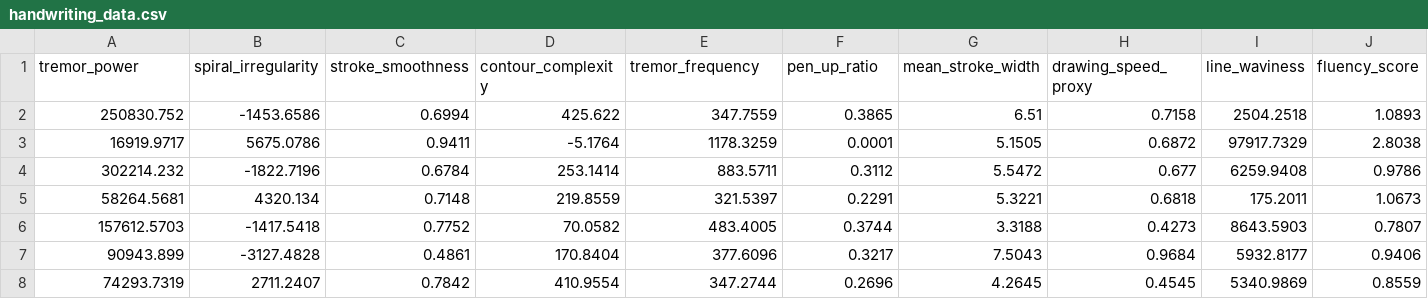
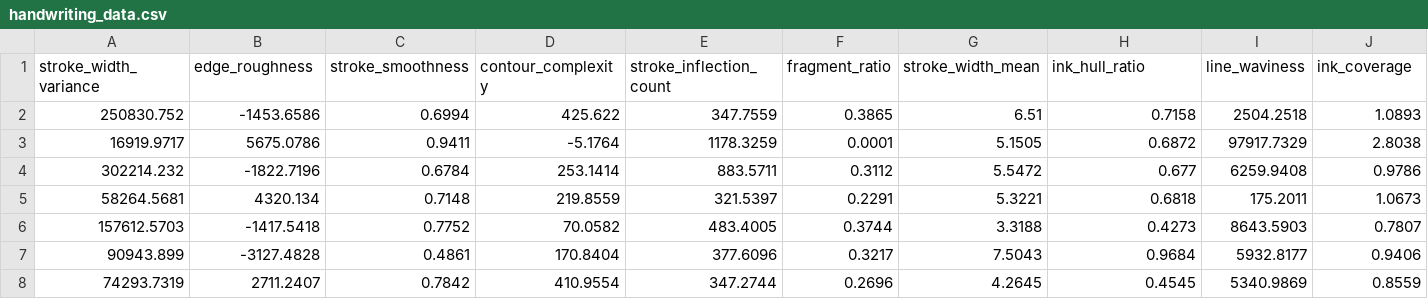
Before and after one commit to Samuvin/Parkinson, a CSV file: data/processed/handwriting/handwriting_data.csv, drawn as a sheet; only a part is shown; the diff names each change by its address in the sheet, - before the commit and + after, or states it on an @@ line.

```diff
--- a/data/processed/handwriting/handwriting_data.csv
+++ b/data/processed/handwriting/handwriting_data.csv
-A1: tremor_power
+A1: stroke_width_variance
-B1: spiral_irregularity
+B1: edge_roughness
-E1: tremor_frequency
+E1: stroke_inflection_count
-F1: pen_up_ratio
+F1: fragment_ratio
-G1: mean_stroke_width
+G1: stroke_width_mean
-H1: drawing_speed_proxy
+H1: ink_hull_ratio
-J1: fluency_score
+J1: ink_coverage
```
Also changed, not shown: 35 other files.
